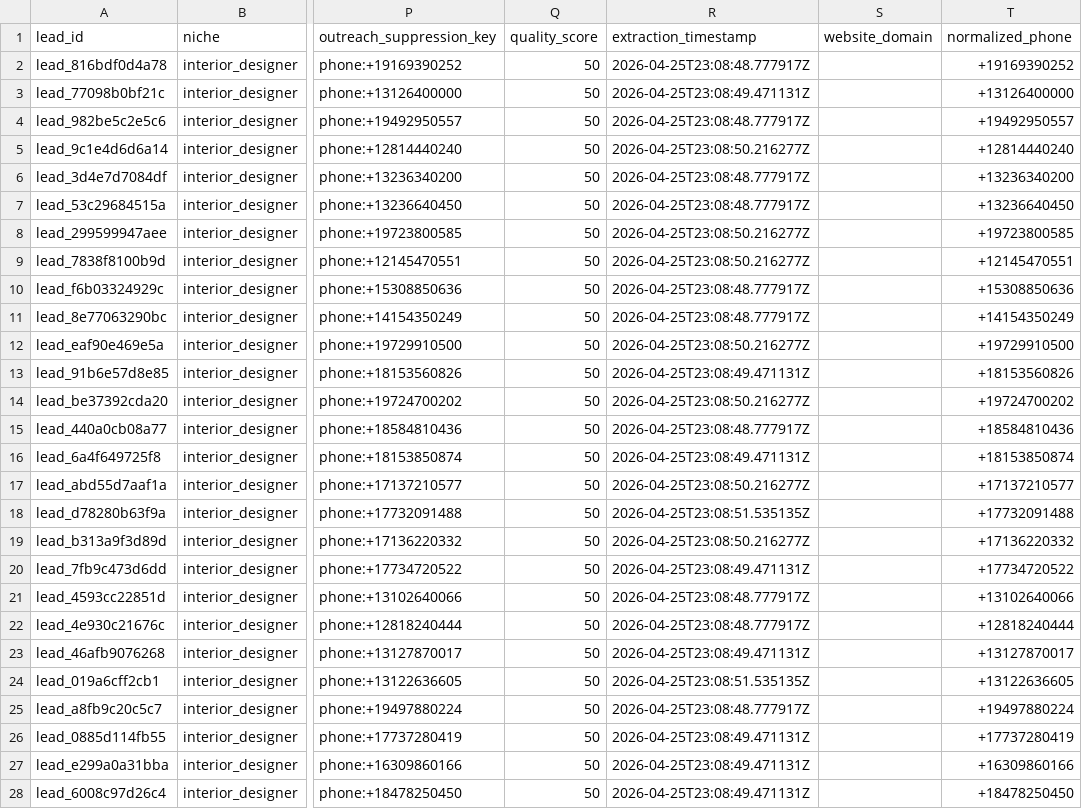
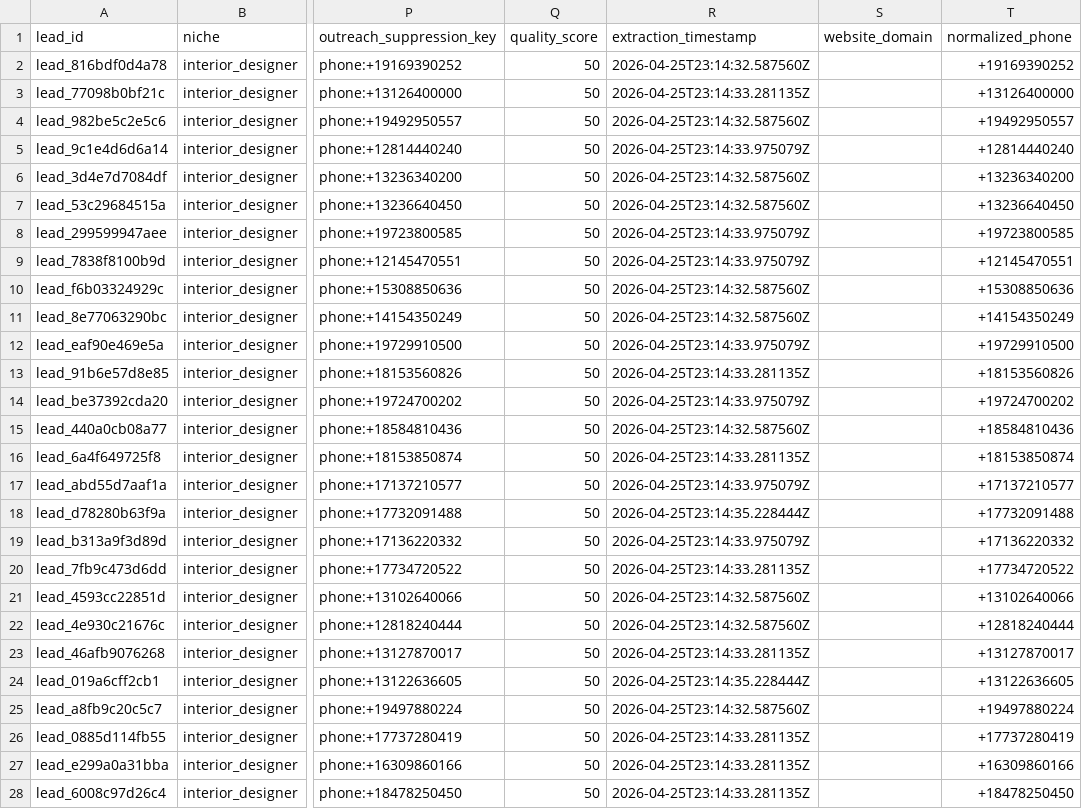
Before and after one commit to jarielbalberona/data-lead-system, a CSV file: data/final/leads.csv, drawn as a sheet; only a part is shown, gaps mark what is left out; the diff covers the shown part only; the diff names each change by its address in the sheet, - before the commit and + after, or states it on an @@ line.

Commit message:
FD-935 add quality summary

```diff
--- a/data/final/leads.csv
+++ b/data/final/leads.csv
-R2 (extraction_timestamp): 2026-04-25T23:08:48.777917Z
+R2 (extraction_timestamp): 2026-04-25T23:14:32.587560Z
-R3 (extraction_timestamp): 2026-04-25T23:08:49.471131Z
+R3 (extraction_timestamp): 2026-04-25T23:14:33.281135Z
-R4 (extraction_timestamp): 2026-04-25T23:08:48.777917Z
+R4 (extraction_timestamp): 2026-04-25T23:14:32.587560Z
-R5 (extraction_timestamp): 2026-04-25T23:08:50.216277Z
+R5 (extraction_timestamp): 2026-04-25T23:14:33.975079Z
-R6:R7 (extraction_timestamp): 2026-04-25T23:08:48.777917Z
+R6:R7 (extraction_timestamp): 2026-04-25T23:14:32.587560Z
-R8:R9 (extraction_timestamp): 2026-04-25T23:08:50.216277Z
+R8:R9 (extraction_timestamp): 2026-04-25T23:14:33.975079Z
-R10:R11 (extraction_timestamp): 2026-04-25T23:08:48.777917Z
+R10:R11 (extraction_timestamp): 2026-04-25T23:14:32.587560Z
-R12 (extraction_timestamp): 2026-04-25T23:08:50.216277Z
+R12 (extraction_timestamp): 2026-04-25T23:14:33.975079Z
-R13 (extraction_timestamp): 2026-04-25T23:08:49.471131Z
+R13 (extraction_timestamp): 2026-04-25T23:14:33.281135Z
-R14 (extraction_timestamp): 2026-04-25T23:08:50.216277Z
+R14 (extraction_timestamp): 2026-04-25T23:14:33.975079Z
-R15 (extraction_timestamp): 2026-04-25T23:08:48.777917Z
+R15 (extraction_timestamp): 2026-04-25T23:14:32.587560Z
-R16 (extraction_timestamp): 2026-04-25T23:08:49.471131Z
+R16 (extraction_timestamp): 2026-04-25T23:14:33.281135Z
-R17 (extraction_timestamp): 2026-04-25T23:08:50.216277Z
+R17 (extraction_timestamp): 2026-04-25T23:14:33.975079Z
-R18 (extraction_timestamp): 2026-04-25T23:08:51.535135Z
+R18 (extraction_timestamp): 2026-04-25T23:14:35.228444Z
-R19 (extraction_timestamp): 2026-04-25T23:08:50.216277Z
+R19 (extraction_timestamp): 2026-04-25T23:14:33.975079Z
-R20 (extraction_timestamp): 2026-04-25T23:08:49.471131Z
+R20 (extraction_timestamp): 2026-04-25T23:14:33.281135Z
-R21:R22 (extraction_timestamp): 2026-04-25T23:08:48.777917Z
+R21:R22 (extraction_timestamp): 2026-04-25T23:14:32.587560Z
-R23 (extraction_timestamp): 2026-04-25T23:08:49.471131Z
+R23 (extraction_timestamp): 2026-04-25T23:14:33.281135Z
-R24 (extraction_timestamp): 2026-04-25T23:08:51.535135Z
+R24 (extraction_timestamp): 2026-04-25T23:14:35.228444Z
-R25 (extraction_timestamp): 2026-04-25T23:08:48.777917Z
+R25 (extraction_timestamp): 2026-04-25T23:14:32.587560Z
-R26:R28 (extraction_timestamp): 2026-04-25T23:08:49.471131Z
+R26:R28 (extraction_timestamp): 2026-04-25T23:14:33.281135Z
```
Also changed, not shown: 68 edited cells elsewhere in this file, 5 other files.
